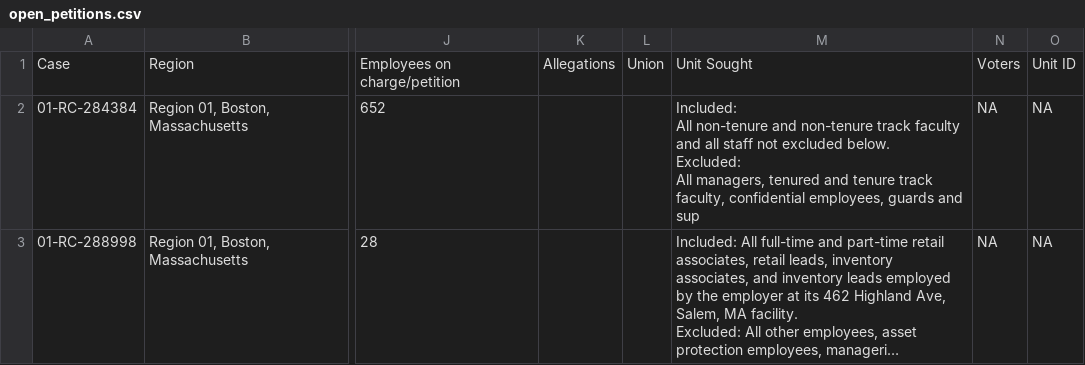
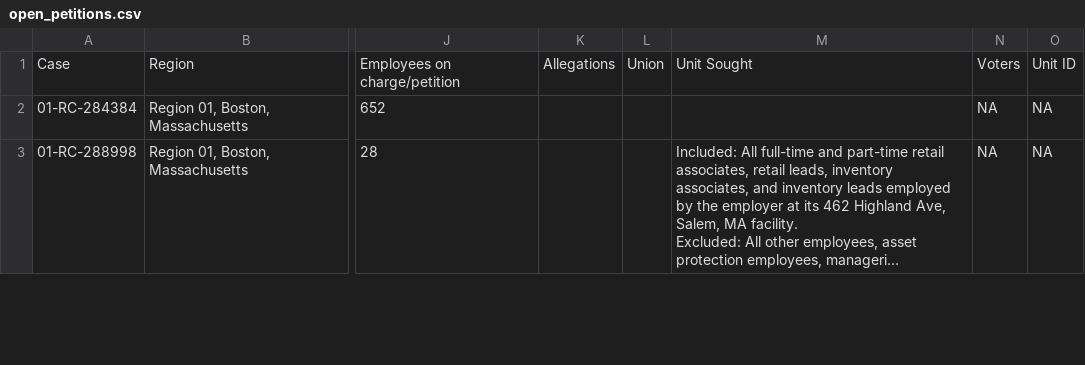
Before and after one commit to reuning/unionwebsite, a CSV file: gen/data/open_petitions.csv, drawn as a sheet; only a part is shown, gaps mark what is left out; long unchanged cells end in …; ↵ is a line break in a cell; the diff covers the shown part only; the diff names each change by its address in the sheet, - before the commit and + after, or states it on an @@ line.

Commit message:
Updated data

```diff
--- a/gen/data/open_petitions.csv
+++ b/gen/data/open_petitions.csv
-M2: Included: ↵ All non-tenure and non-tenure track faculty and all staff not excluded below. ↵ Excluded: ↵ All managers, tenured and tenure track faculty, confidential employees, guards and sup
+M2: (empty)
```
Also changed, not shown: 36 edited cells elsewhere in this file.
